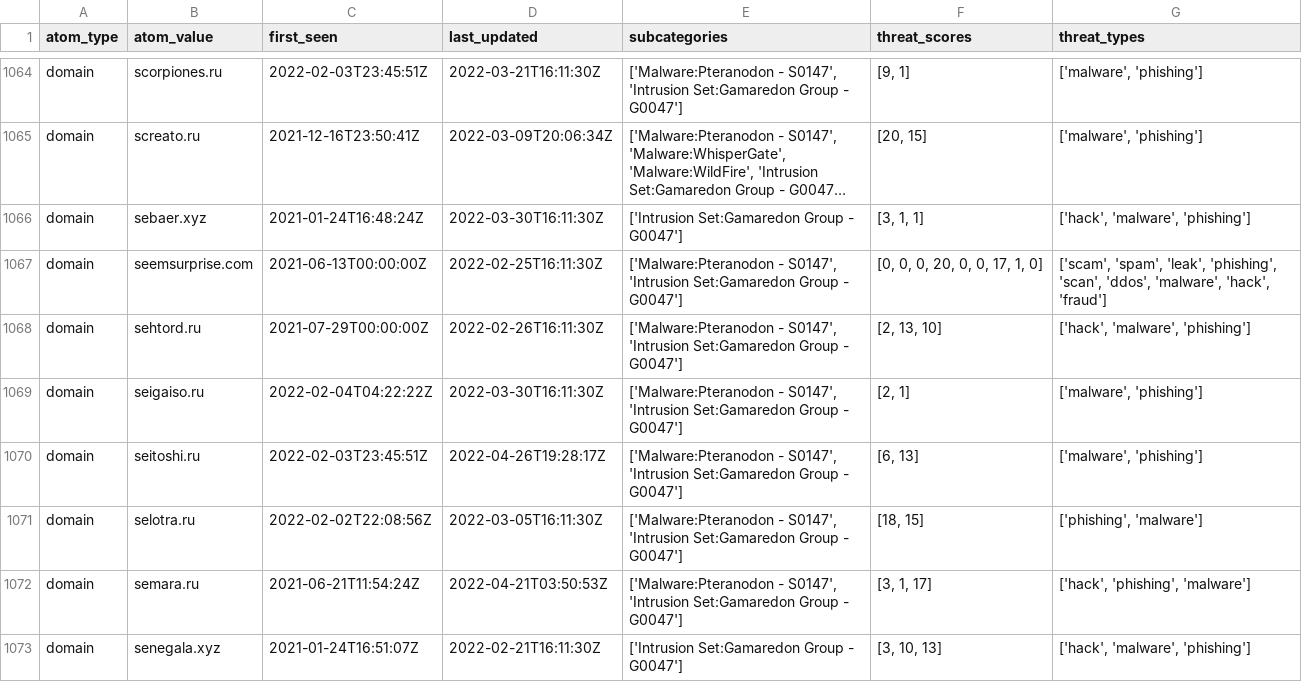
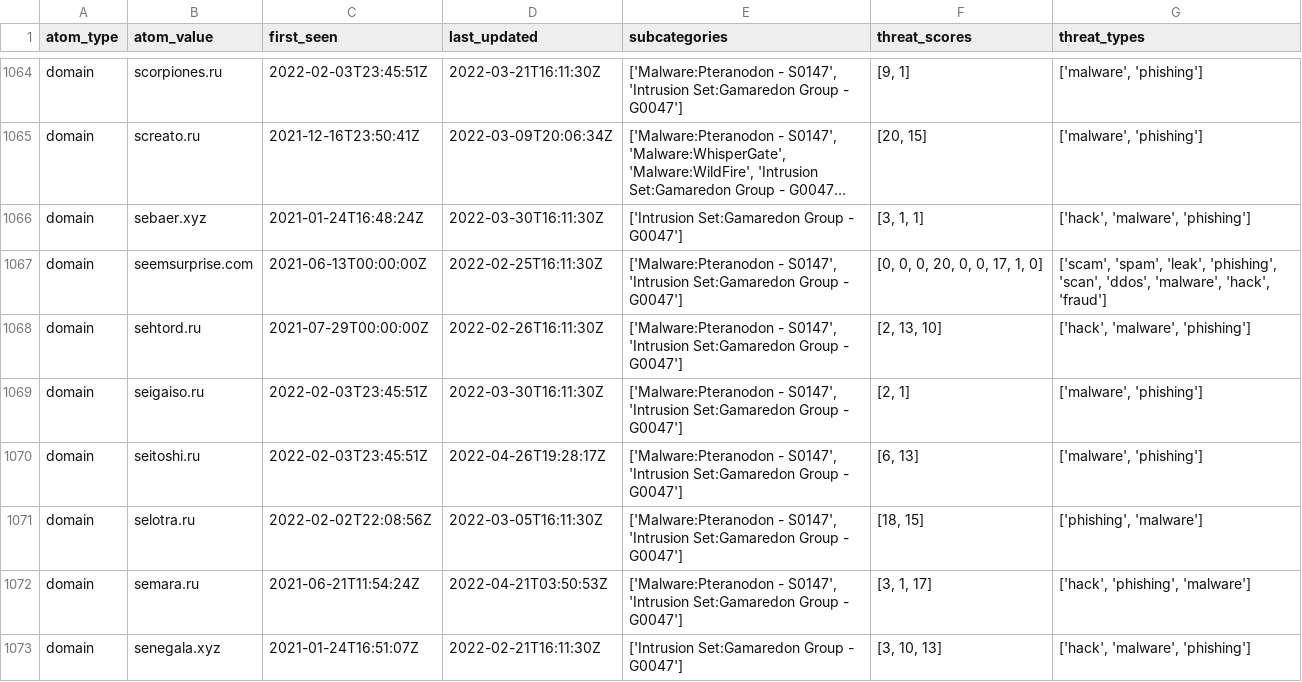
Before and after one commit to Orange-Cyberdefense/russia-ukraine_IOCs, a CSV file: OCD-Datalake-russia-ukraine_IOCs-ALL.csv, drawn as a sheet; only a part is shown, gaps mark what is left out; long unchanged cells end in ….

Commit message:
Automatic iocs update 2022-05-01-06:56:23

```diff
--- a/OCD-Datalake-russia-ukraine_IOCs-ALL.csv
+++ b/OCD-Datalake-russia-ukraine_IOCs-ALL.csv
@@ -1068,3 +1068,3 @@ domain,seemsurprise.com,2021-06-13T00:00:00Z,2022-02-25T16:11:30Z,"['Malware:Pte
 domain,sehtord.ru,2021-07-29T00:00:00Z,2022-02-26T16:11:30Z,"['Malware:Pteranodon - S0147', 'Intrusion Set:Gamaredon Group - G0047']","[2, 13, 10]","['hack', 'malware', 'phishing']"
-domain,seigaiso.ru,2022-02-04T04:22:22Z,2022-03-30T16:11:30Z,"['Malware:Pteranodon - S0147', 'Intrusion Set:Gamaredon Group - G0047']","[2, 1]","['malware', 'phishing']"
+domain,seigaiso.ru,2022-02-03T23:45:51Z,2022-03-30T16:11:30Z,"['Malware:Pteranodon - S0147', 'Intrusion Set:Gamaredon Group - G0047']","[2, 1]","['malware', 'phishing']"
 domain,seitoshi.ru,2022-02-03T23:45:51Z,2022-04-26T19:28:17Z,"['Malware:Pteranodon - S0147', 'Intrusion Set:Gamaredon Group - G0047']","[6, 13]","['malware', 'phishing']"
```
